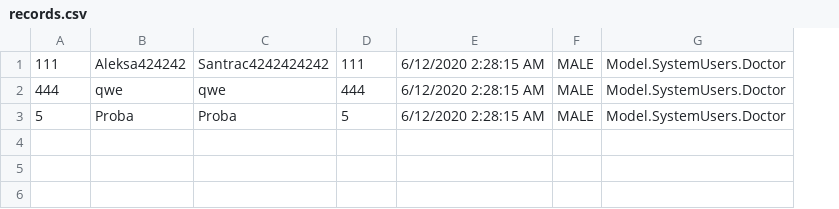
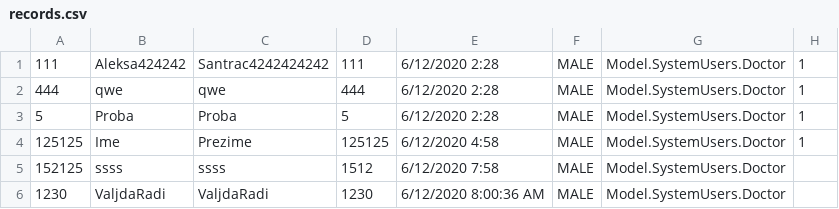
Before and after one commit to dimitrijevic12/health-clinic, a CSV file: Code/Resources/Data/records.csv, drawn as a sheet; removed rows and columns are numbered as before the commit, all else as after; the diff names each change by its address in the sheet, - before the commit and + after, or states it on an @@ line.

```diff
--- a/Code/Resources/Data/records.csv
+++ b/Code/Resources/Data/records.csv
-column E, rows 1-3: all 6/12/2020 2:28:15 AM
+column E, rows 1-3: all 6/12/2020 2:28
+column H, rows 1-3: all 1
+row 4: 125125 | Ime | Prezime | 125125 | 6/12/2020 4:58 | MALE | Model.SystemUsers.Doctor | 1
+row 5: 152125 | ssss | ssss | 1512 | 6/12/2020 7:58 | MALE | Model.SystemUsers.Doctor
+row 6: 1230 | ValjdaRadi | ValjdaRadi | 1230 | 6/12/2020 8:00:36 AM | MALE | Model.SystemUsers.Doctor
```
Also changed, not shown: 37 other files.
